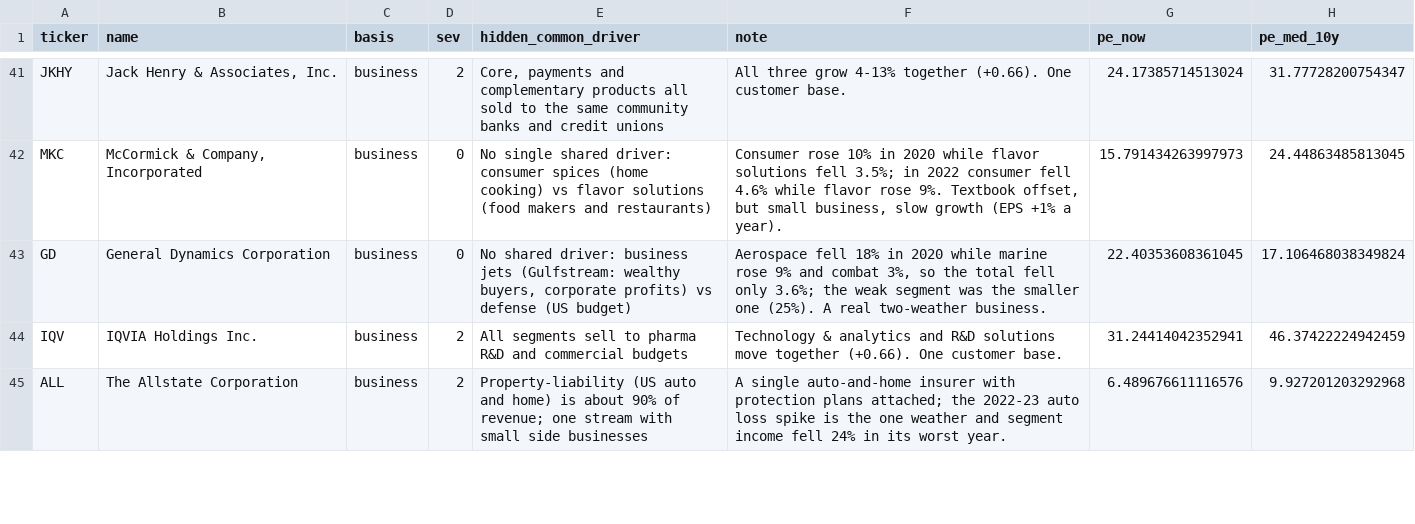
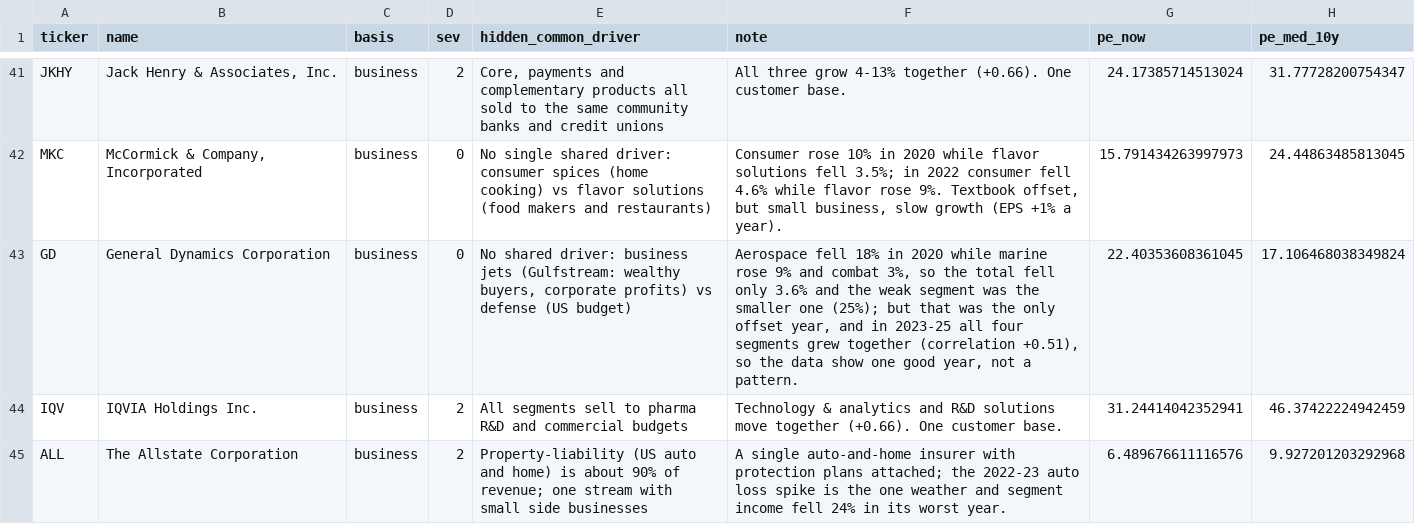
Before and after one commit to kalex-m/abcd, a CSV file: company_hunt/triage/ground_5_all.csv, drawn as a sheet; only a part is shown, gaps mark what is left out; the diff names each change by its address in the sheet, - before the commit and + after, or states it on an @@ line.

```diff
--- a/company_hunt/triage/ground_5_all.csv
+++ b/company_hunt/triage/ground_5_all.csv
-F43 (note): …fell only 3.6%; the weak segment was the smaller one (25%). A real two-weather business.
+F43 (note): …fell only 3.6% and the weak segment was the smaller one (25%); but that was the only offset year, and in 2023-25 all four segments grew together (correlation +0.51), so the data show one good year, not a pattern.
```
Also changed, not shown: company_hunt/triage/ground_6_all.csv, 17 other files.
